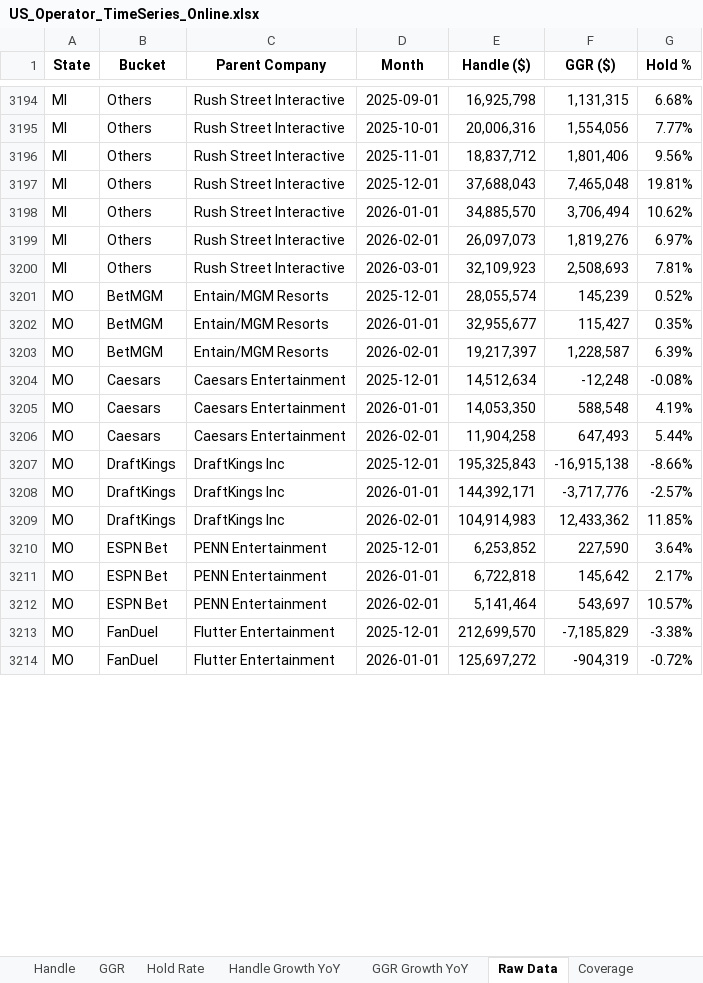
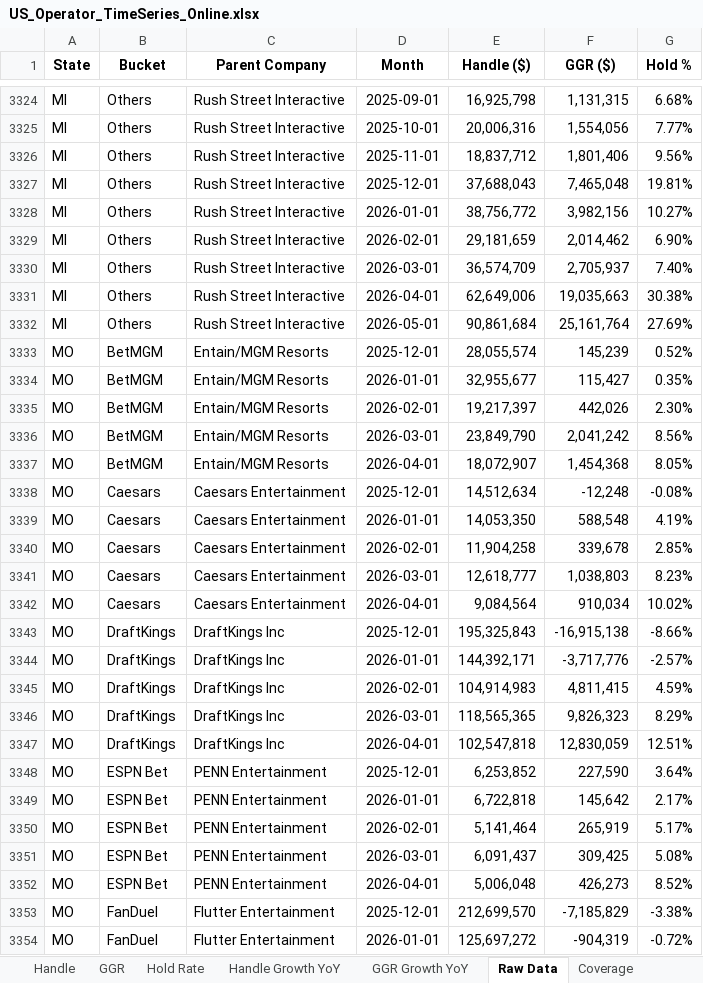
Before and after one commit to nosherzapoo/misc_data, an Excel workbook: US_Operator_TimeSeries_Online.xlsx, sheet Raw Data, drawn as a sheet; only a part is shown, gaps mark what is left out; values as stored, in another font and other column widths than the file's, no borders; addresses are those after the commit; the diff covers the shown part only; the diff names each change by its address in the sheet, - before the commit and + after, or states it on an @@ line.

```diff
--- a/US_Operator_TimeSeries_Online.xlsx (sheet Raw Data)
+++ b/US_Operator_TimeSeries_Online.xlsx (sheet Raw Data)
-E3328 (Handle ($)): 34,885,570
+E3328 (Handle ($)): 38,756,772
-F3328 (GGR ($)): 3,706,494
+F3328 (GGR ($)): 3,982,156
-G3328 (Hold %): 10.62%
+G3328 (Hold %): 10.27%
-E3329 (Handle ($)): 26,097,073
+E3329 (Handle ($)): 29,181,659
-F3329 (GGR ($)): 1,819,276
+F3329 (GGR ($)): 2,014,462
-G3329 (Hold %): 6.97%
+G3329 (Hold %): 6.90%
-E3330 (Handle ($)): 32,109,923
+E3330 (Handle ($)): 36,574,709
-F3330 (GGR ($)): 2,508,693
+F3330 (GGR ($)): 2,705,937
-G3330 (Hold %): 7.81%
+G3330 (Hold %): 7.40%
+row 3331: MI | Others | Rush Street Interactive | 2026-04-01 | 62,649,006 | 19,035,663 | 30.38%
+row 3332: MI | Others | Rush Street Interactive | 2026-05-01 | 90,861,684 | 25,161,764 | 27.69%
-F3335 (GGR ($)): 1,228,587
+F3335 (GGR ($)): 442,026
-G3335 (Hold %): 6.39%
+G3335 (Hold %): 2.30%
+row 3336: MO | BetMGM | Entain/MGM Resorts | 2026-03-01 | 23,849,790 | 2,041,242 | 8.56%
+row 3337: MO | BetMGM | Entain/MGM Resorts | 2026-04-01 | 18,072,907 | 1,454,368 | 8.05%
-F3340 (GGR ($)): 647,493
+F3340 (GGR ($)): 339,678
-G3340 (Hold %): 5.44%
+G3340 (Hold %): 2.85%
+row 3341: MO | Caesars | Caesars Entertainment | 2026-03-01 | 12,618,777 | 1,038,803 | 8.23%
+row 3342: MO | Caesars | Caesars Entertainment | 2026-04-01 | 9,084,564 | 910,034 | 10.02%
-F3345 (GGR ($)): 12,433,362
+F3345 (GGR ($)): 4,811,415
-G3345 (Hold %): 11.85%
+G3345 (Hold %): 4.59%
+row 3346: MO | DraftKings | DraftKings Inc | 2026-03-01 | 118,565,365 | 9,826,323 | 8.29%
+row 3347: MO | DraftKings | DraftKings Inc | 2026-04-01 | 102,547,818 | 12,830,059 | 12.51%
-F3350 (GGR ($)): 543,697
+F3350 (GGR ($)): 265,919
-G3350 (Hold %): 10.57%
+G3350 (Hold %): 5.17%
+row 3351: MO | ESPN Bet | PENN Entertainment | 2026-03-01 | 6,091,437 | 309,425 | 5.08%
+row 3352: MO | ESPN Bet | PENN Entertainment | 2026-04-01 | 5,006,048 | 426,273 | 8.52%
```
Also changed, not shown: 208 added rows, 7 removed rows and 327 edited cells elsewhere in this sheet, sheet Coverage, sheet Hold Rate, sheet GGR Growth YoY, sheet Handle Growth YoY, sheet GGR, sheet Handle.
